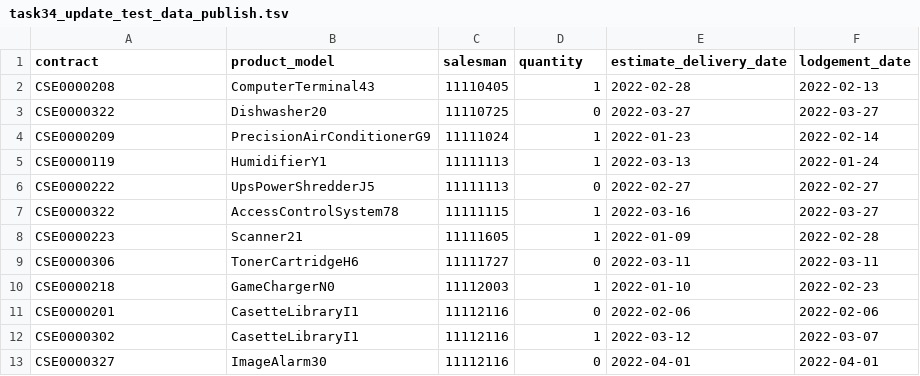
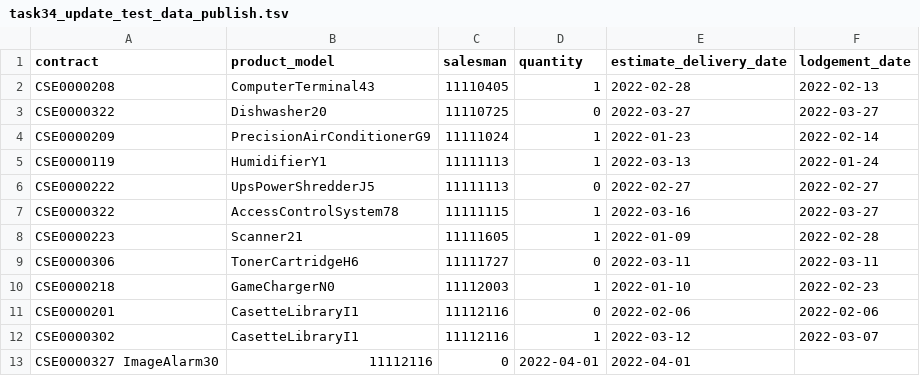
Before and after one commit to 172460683333/CS307_project2, a TSV file: src/main/resources/release-to-students/release-testcase1/task34_update_test_data_publish.tsv, drawn as a sheet; removed rows and columns are numbered as before the commit, all else as after; the diff names each change by its address in the sheet, - before the commit and + after, or states it on an @@ line.

```diff
--- a/src/main/resources/release-to-students/release-testcase1/task34_update_test_data_publish.tsv
+++ b/src/main/resources/release-to-students/release-testcase1/task34_update_test_data_publish.tsv
-row 13: CSE0000327 | ImageAlarm30 | 11112116 | 0 | 2022-04-01 | 2022-04-01
+row 13: CSE0000327 ImageAlarm30 | 11112116 | 0 | 2022-04-01 | 2022-04-01
```
Also changed, not shown: 6 other files.
